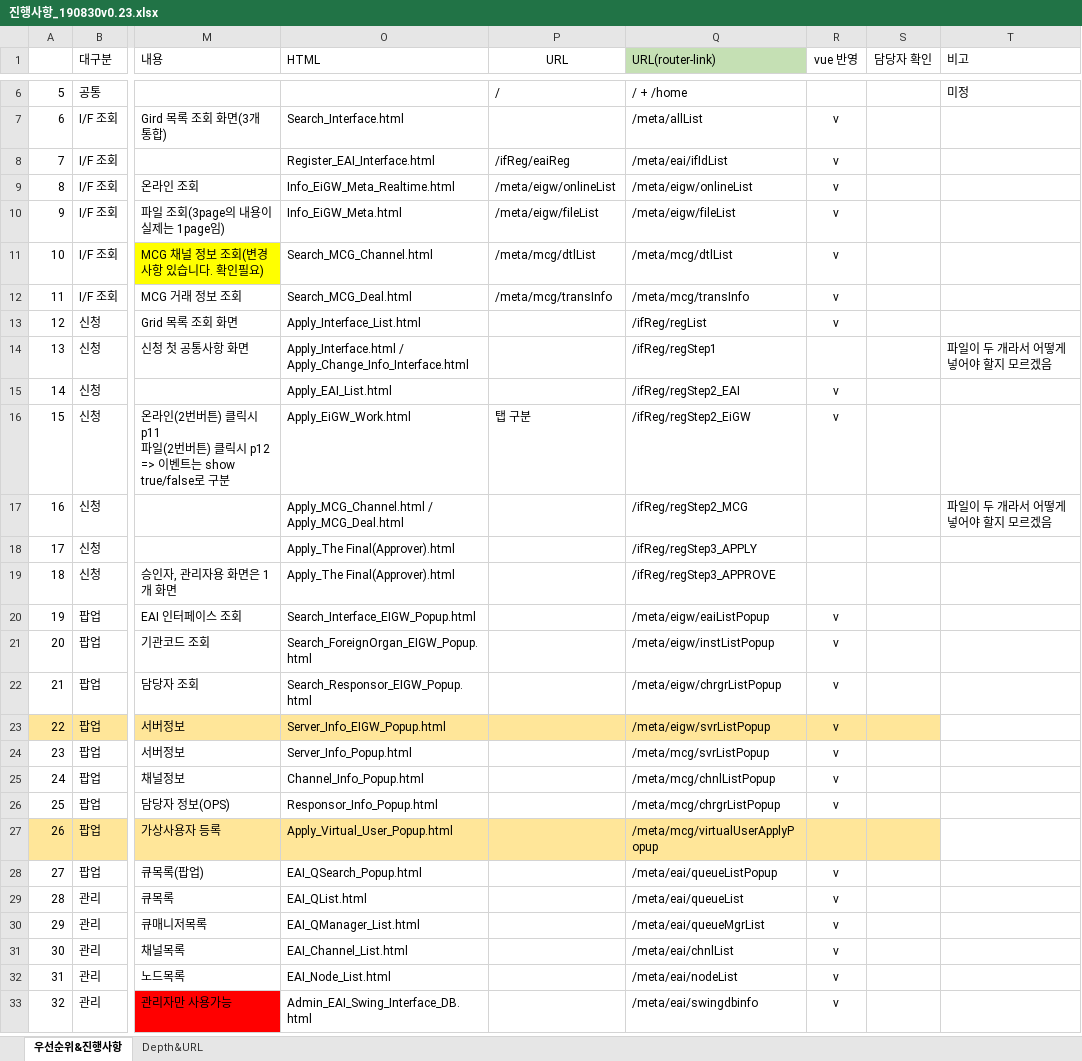
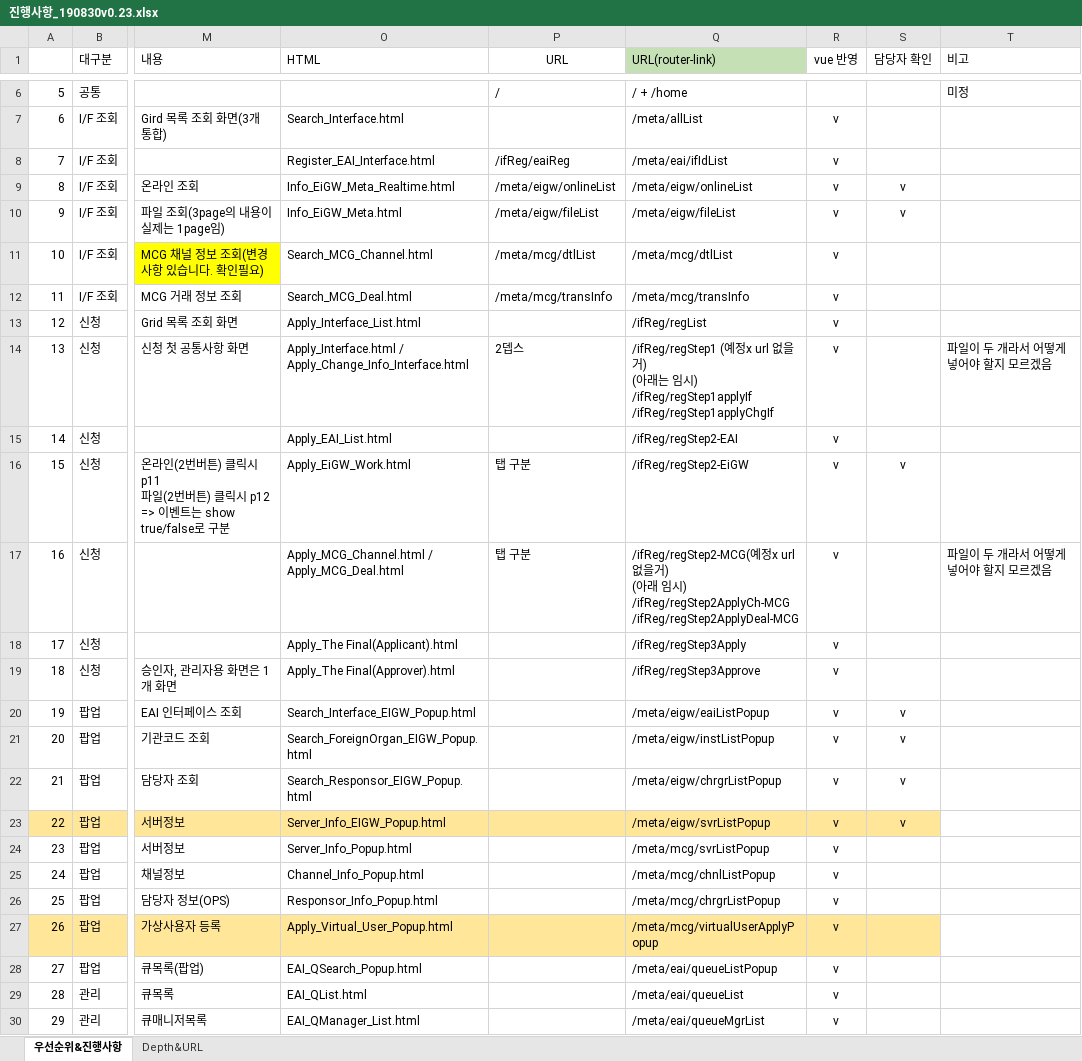
Before and after one commit to JinHyun-Park/metaFront, an Excel workbook: src/assets/tempDoc/진행사항_190830v0.23.xlsx, sheet 우선순위&진행사항, drawn as a sheet; only a part is shown, gaps mark what is left out; the shorter side is filled out with more unchanged rows; values as stored, in another font and other column widths than the file's, no borders; ↵ is a line break in a cell; the diff covers the shown part only; the diff names each change by its address in the sheet, - before the commit and + after, or states it on an @@ line.

```diff
--- a/src/assets/tempDoc/진행사항_190830v0.23.xlsx (sheet 우선순위&진행사항)
+++ b/src/assets/tempDoc/진행사항_190830v0.23.xlsx (sheet 우선순위&진행사항)
-S9:S10 (담당자 확인): (empty)
+S9:S10 (담당자 확인): v
-P14 (URL): (empty)
+P14 (URL): 2뎁스
-Q14 (URL(router-link)): /ifReg/regStep1
+Q14 (URL(router-link)): /ifReg/regStep1 (예정x url 없을거) ↵ (아래는 임시) ↵ /ifReg/regStep1applyIf ↵ /ifReg/regStep1applyChgIf
-R14 (vue 반영): (empty)
+R14 (vue 반영): v
-Q15 (URL(router-link)): /ifReg/regStep2_EAI
+Q15 (URL(router-link)): /ifReg/regStep2-EAI
-Q16 (URL(router-link)): /ifReg/regStep2_EiGW
+Q16 (URL(router-link)): /ifReg/regStep2-EiGW
-S16 (담당자 확인): (empty)
+S16 (담당자 확인): v
-P17 (URL): (empty)
+P17 (URL): 탭 구분
-Q17 (URL(router-link)): /ifReg/regStep2_MCG
+Q17 (URL(router-link)): /ifReg/regStep2-MCG(예정x url 없을거) ↵ (아래 임시) ↵ /ifReg/regStep2ApplyCh-MCG ↵ /ifReg/regStep2ApplyDeal-MCG
-R17:R19 (vue 반영): (empty)
+R17:R19 (vue 반영): v
-O18 (HTML): Apply_The Final(Approver).html
+O18 (HTML): Apply_The Final(Applicant).html
-Q18 (URL(router-link)): /ifReg/regStep3_APPLY
+Q18 (URL(router-link)): /ifReg/regStep3Apply
-Q19 (URL(router-link)): /ifReg/regStep3_APPROVE
+Q19 (URL(router-link)): /ifReg/regStep3Approve
-S20:S23 (담당자 확인): (empty)
+S20:S23 (담당자 확인): v
-R27 (vue 반영): (empty)
+R27 (vue 반영): v
```
Also changed, not shown: 2 added rows and 3 edited cells elsewhere in this sheet, hidden cells, 9 other files.
